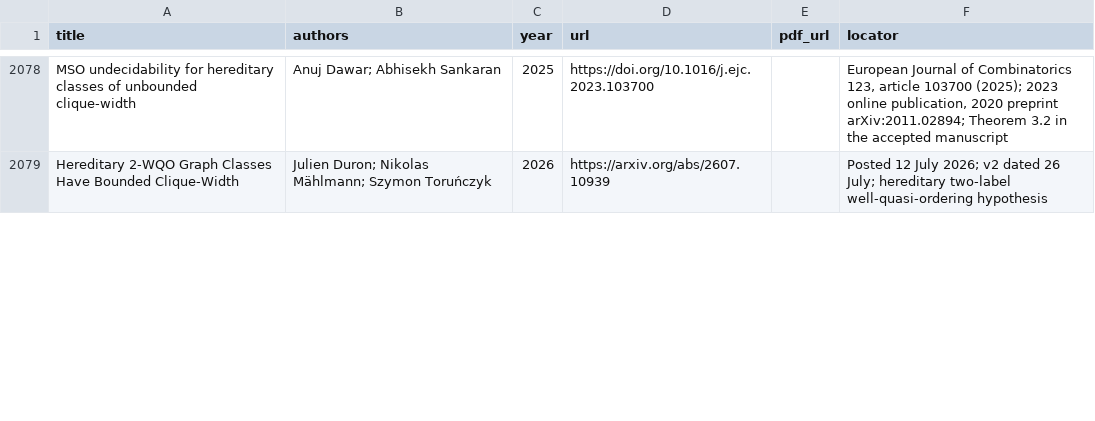
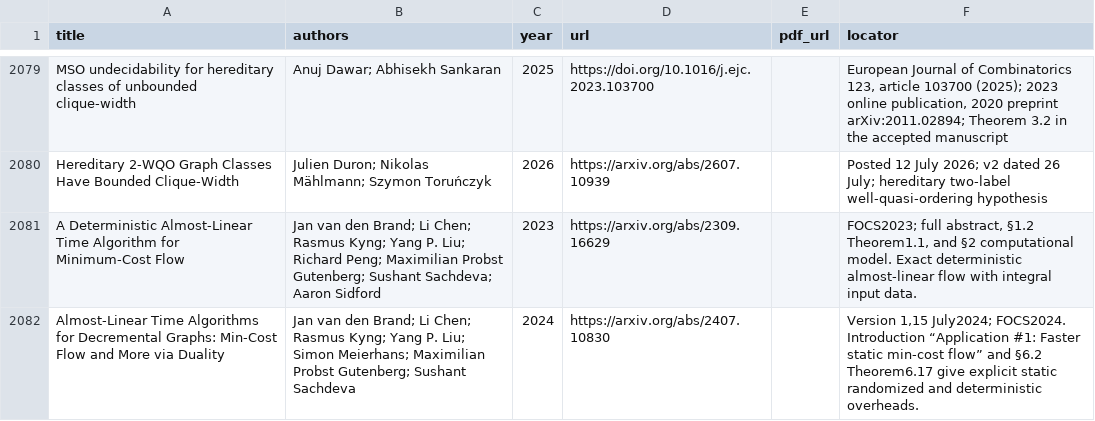
Before and after one commit to vaclavrozhon/atlas, a CSV file: sources.csv, drawn as a sheet; only a part is shown, gaps mark what is left out; the diff covers the shown part only.

```diff
--- a/sources.csv
+++ b/sources.csv
@@ -2079 +2080,3 @@ MSO undecidability for hereditary classes of unbounded clique-width,Anuj Dawar;
 Hereditary 2-WQO Graph Classes Have Bounded Clique-Width,Julien Duron; Nikolas Mählmann; Szymon Toruńczyk,2026,https://arxiv.org/abs/2607.10939,,Posted 12 July 2026; v2 dated 26 July; hereditary two-label well-quasi-ordering hypothesis
+A Deterministic Almost-Linear Time Algorithm for Minimum-Cost Flow,Jan van den Brand; Li Chen; Rasmus Kyng; Yang P. Liu; Richard Peng; Maximilian Probst Gutenberg; Sushant Sachdeva; Aaron Sidford,2023,https://arxiv.org/abs/2309.16629,,"FOCS2023; full abstract, §1.2 Theorem1.1, and §2 computational model. Exact deterministic almost-linear flow with integral input data."
+Almost-Linear Time Algorithms for Decremental Graphs: Min-Cost Flow and More via Duality,Jan van den Brand; Li Chen; Rasmus Kyng; Yang P. Liu; Simon Meierhans; Maximilian Probst Gutenberg; Sushant Sachdeva,2024,https://arxiv.org/abs/2407.10830,,"Version 1,15 July2024; FOCS2024. Introduction “Application #1: Faster static min-cost flow” and §6.2 Theorem6.17 give explicit static randomized and deterministic overheads."
```
Also changed, not shown: 3 added rows, 1 removed row and 1 edited cell elsewhere in this file, areas.csv, importance-ranking.csv, 13 other files.
